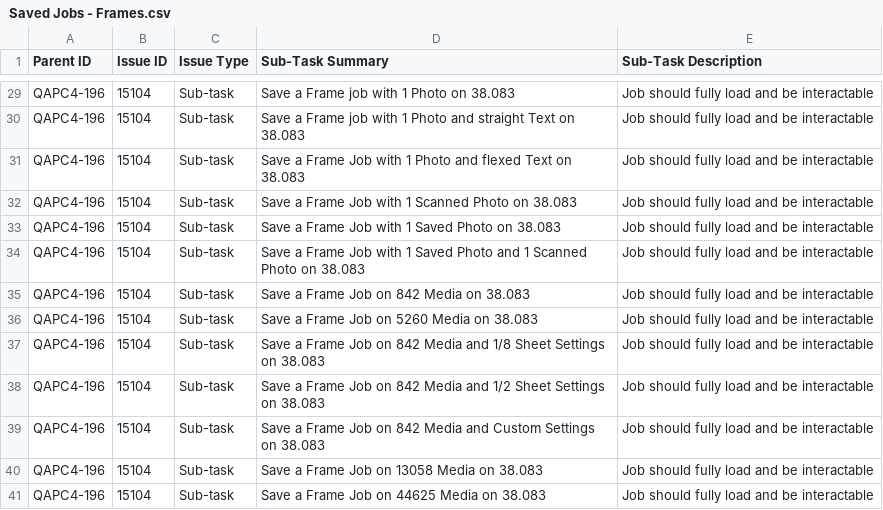
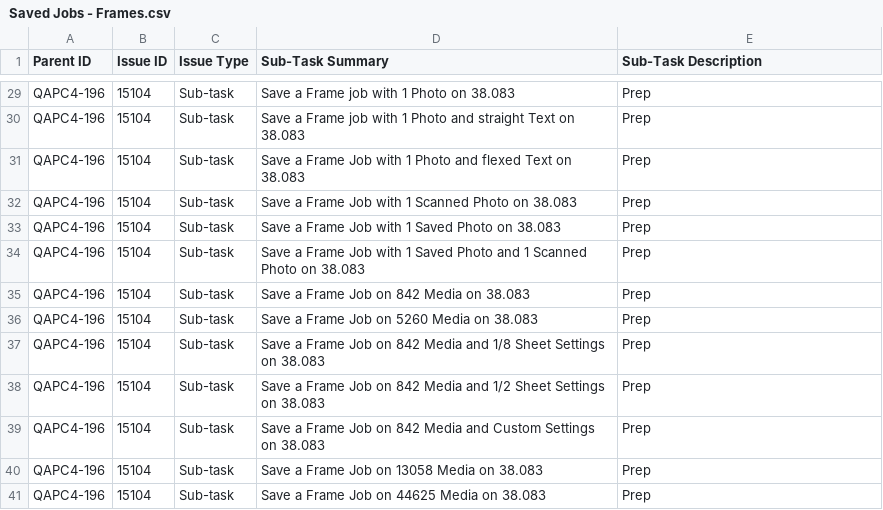
Before and after one commit to PureNukage/testplanmasters, a CSV file: Saved Jobs - Frames.csv, drawn as a sheet; only a part is shown, gaps mark what is left out; the diff covers the shown part only; the diff names each change by its address in the sheet, - before the commit and + after, or states it on an @@ line.

Commit message:
Changed Saved Jobs - Frames
replaced the Issue Description column to "prep"

```diff
--- a/Saved Jobs - Frames.csv
+++ b/Saved Jobs - Frames.csv
-E29:E41 (Sub-Task Description): Job should fully load and be interactable
+E29:E41 (Sub-Task Description): Prep
```
Also changed, not shown: 27 edited cells elsewhere in this file.
